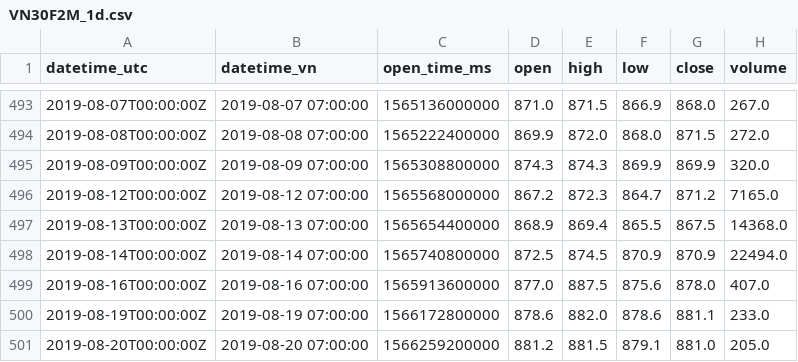
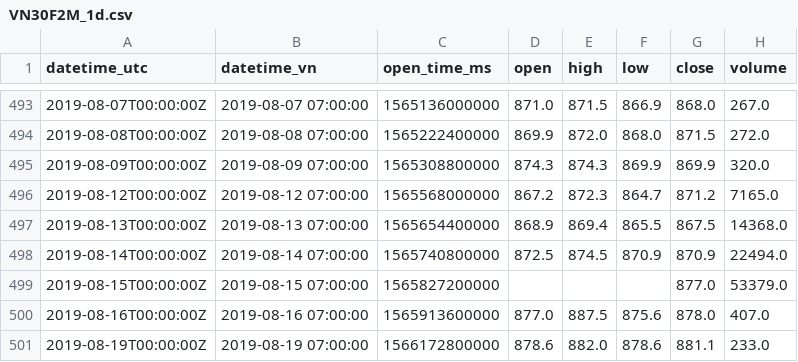
Before and after one commit to namngyh/NCKHSV_2026-27, a CSV file: du_lieu/goc/VN30F2M_1d.csv, drawn as a sheet; only a part is shown, gaps mark what is left out; the shorter side is filled out with more unchanged rows.

Commit message:
Bo sung gia F2M ngay 15/08/2019 (877,0) tu ban tin KIS, kiem cheo voi du lieu; chi con 1 loi suat khuyet; cap nhat tai lieu

```diff
--- a/du_lieu/goc/VN30F2M_1d.csv
+++ b/du_lieu/goc/VN30F2M_1d.csv
@@ -498,2 +498,3 @@ datetime_utc,datetime_vn,open_time_ms,open,high,low,close,volume
 2019-08-14T00:00:00Z,2019-08-14 07:00:00,1565740800000,872.5,874.5,870.9,870.9,22494.0
+2019-08-15T00:00:00Z,2019-08-15 07:00:00,1565827200000,,,,877.0,53379.0
 2019-08-16T00:00:00Z,2019-08-16 07:00:00,1565913600000,877.0,887.5,875.6,878.0,407.0
```
Also changed, not shown: 7 other files.
